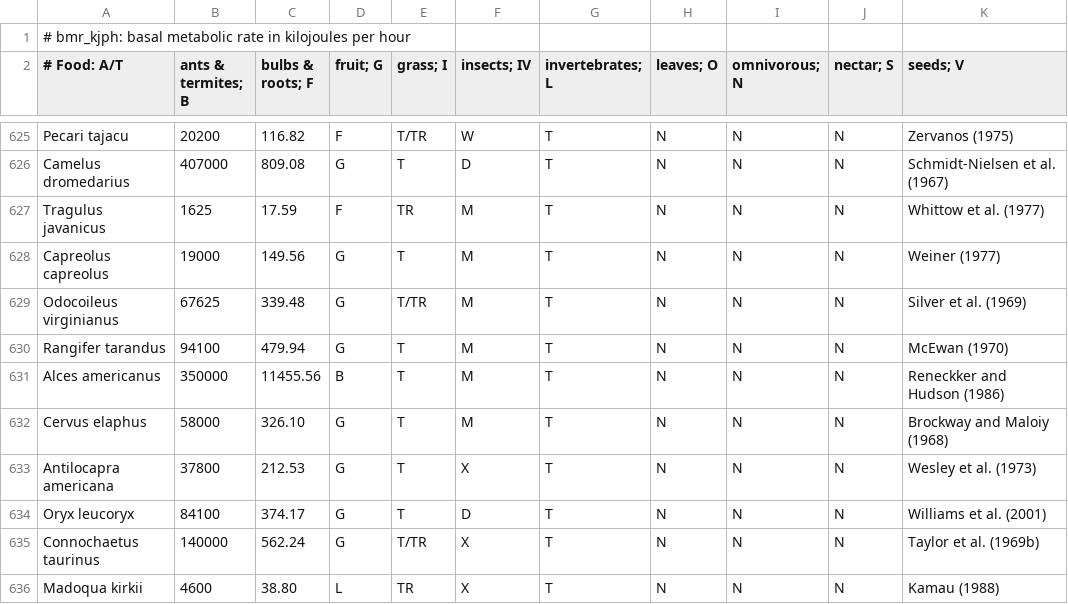
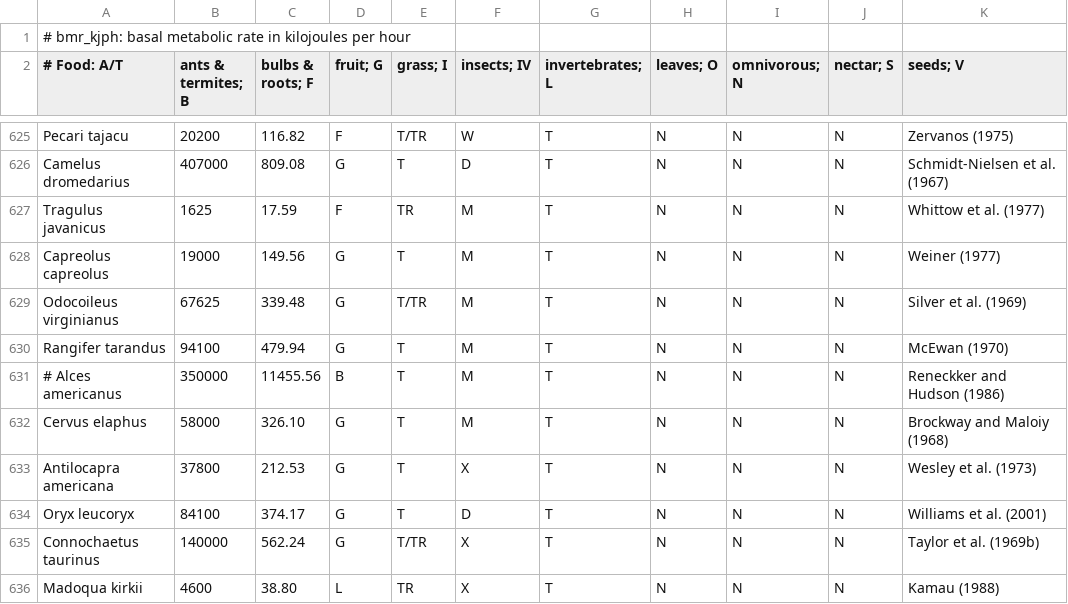
Before and after one commit to bwu62/stat240-revamp, a CSV file: data/bmr.csv, drawn as a sheet; only a part is shown, gaps mark what is left out; the diff names each change by its address in the sheet, - before the commit and + after, or states it on an @@ line.

Commit message:
updated bmr dataset to be consistent with mcnab set

```diff
--- a/data/bmr.csv
+++ b/data/bmr.csv
-A631 (# Food: A/T): Alces americanus
+A631 (# Food: A/T): # Alces americanus
```
Also changed, not shown: docs/data/bmr.csv, 2 other files.
